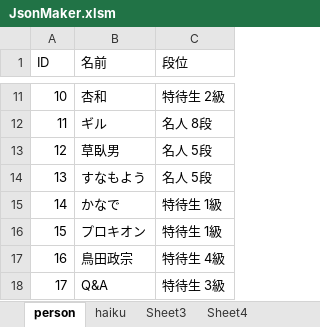
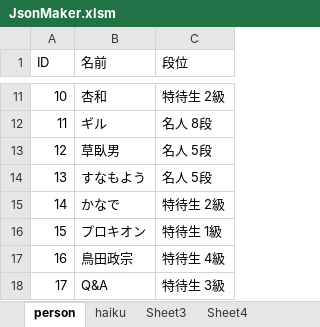
Before and after one commit to ghilgithub/prbt_rengo, an Excel workbook: JsonMaker.xlsm, sheet person, drawn as a sheet; only a part is shown, gaps mark what is left out; values as stored, in another font and other column widths than the file's, no borders; charts and pictures not drawn; the diff names each change by its address in the sheet, - before the commit and + after, or states it on an @@ line.

```diff
--- a/JsonMaker.xlsm (sheet person)
+++ b/JsonMaker.xlsm (sheet person)
-C15 (段位): 特待生 1級
+C15 (段位): 特待生 2級
```
Also changed, not shown: sheet haiku, charts or pictures, 4 other files.
